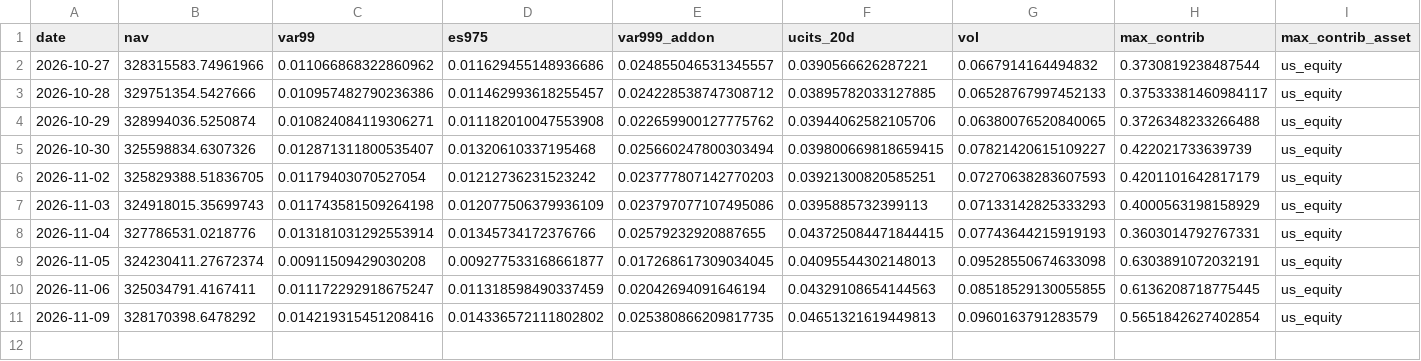
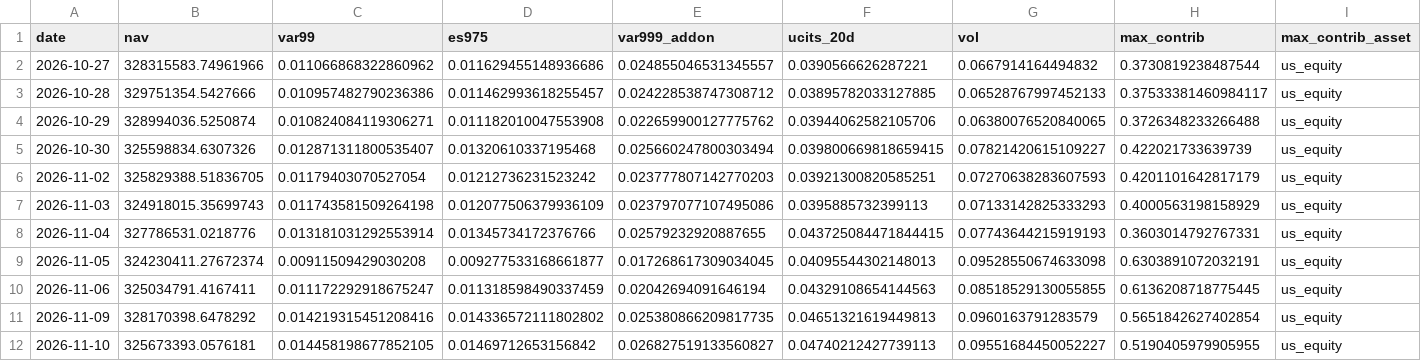
Before and after one commit to Ahmed092015M/daily-risk-report, a CSV file: data/processed/daily_history.csv, drawn as a sheet; only a part is shown; rows hold the shown columns only; the diff names each change by its address in the sheet, - before the commit and + after, or states it on an @@ line.

```diff
--- a/data/processed/daily_history.csv
+++ b/data/processed/daily_history.csv
+row 12: 2026-11-10 | 325673393.0576181 | 0.014458198677852105 | 0.01469712653156842 | 0.026827519133560827 | 0.04740212427739113 | 0.09551684450052227 | 0.5190405979905955 | us_equity
```
Also changed, not shown: 3 other files.
